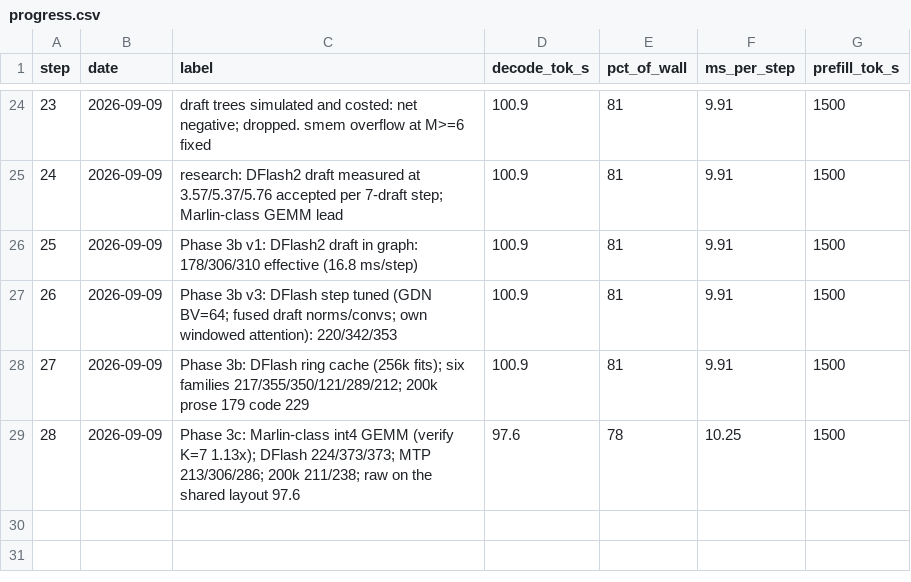
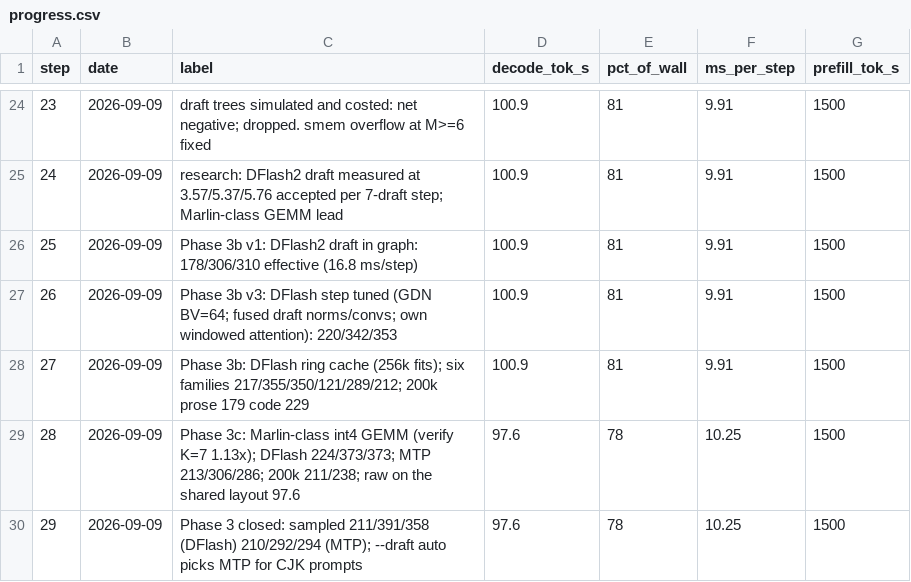
Before and after one commit to zyhector/token-rush, a CSV file: docs/progress.csv, drawn as a sheet; only a part is shown, gaps mark what is left out; the diff names each change by its address in the sheet, - before the commit and + after, or states it on an @@ line.

```diff
--- a/docs/progress.csv
+++ b/docs/progress.csv
+row 30: 29 | 2026-09-09 | Phase 3 closed: sampled 211/391/358 (DFlash) 210/292/294 (MTP); --draft auto picks MTP for CJK prompts | 97.6 | 78 | 10.25 | 1500
```
Also changed, not shown: 8 other files.
